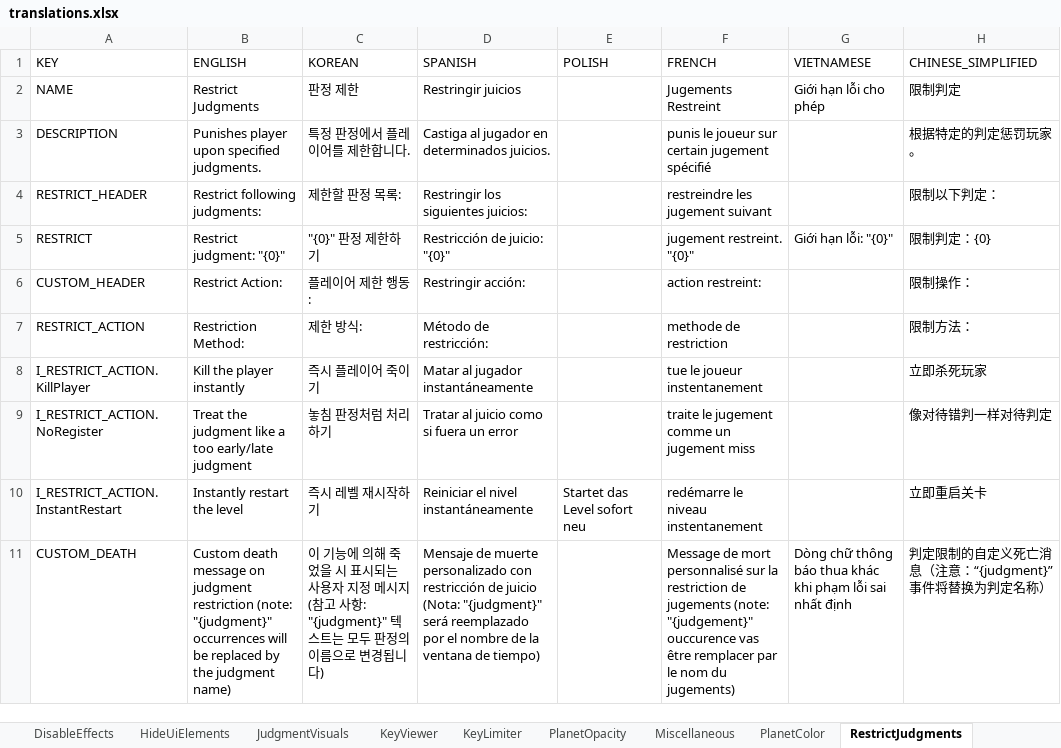
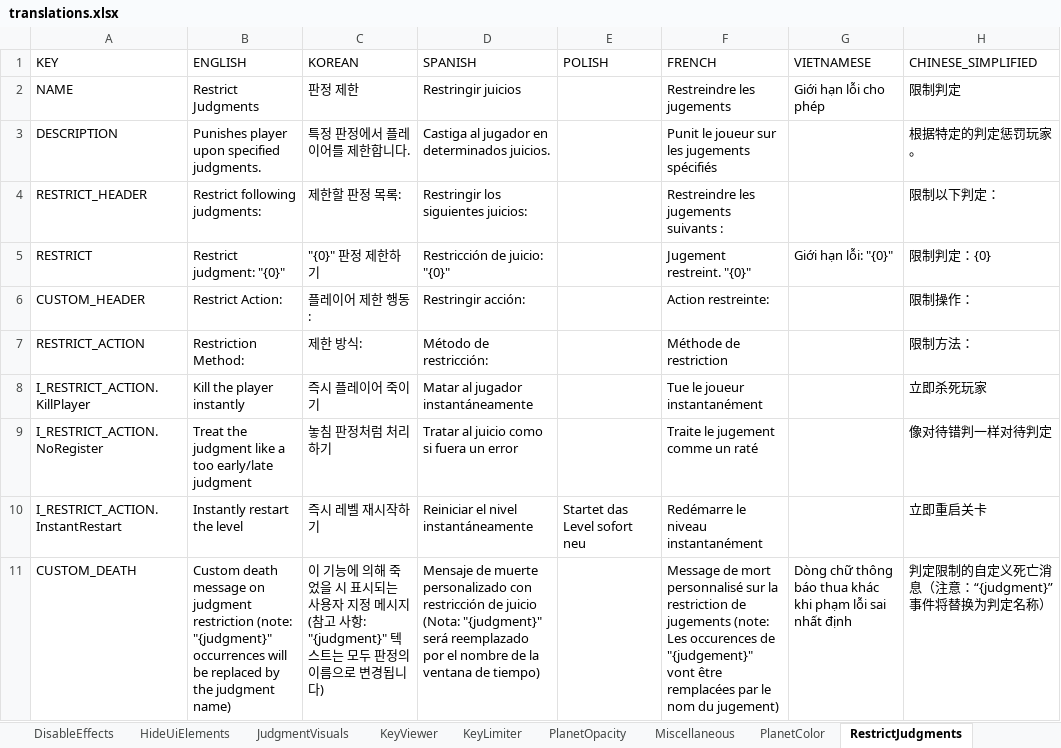
Before and after one commit to PizzaLovers007/AdofaiTweaks, an Excel workbook: AdofaiTweaks.Generator/translations.xlsx, sheet RestrictJudgments, drawn as a sheet; only a part is shown; values as stored, in another font and other column widths than the file's, no borders; the diff names each change by its address in the sheet, - before the commit and + after, or states it on an @@ line.

Commit message:
Key Count Reset Button + French Translation Fix
Credits to Gamer97 for helping me fixing the french translation

```diff
--- a/AdofaiTweaks.Generator/translations.xlsx (sheet RestrictJudgments)
+++ b/AdofaiTweaks.Generator/translations.xlsx (sheet RestrictJudgments)
-F2 (FRENCH): Jugements Restreint
+F2 (FRENCH): Restreindre les jugements
-F3 (FRENCH): punis le joueur sur certain jugement spécifié
+F3 (FRENCH): Punit le joueur sur les jugements spécifiés
-F4 (FRENCH): restreindre les jugement suivant
+F4 (FRENCH): Restreindre les jugements suivants :
-F5 (FRENCH): jugement restreint. "{0}"
+F5 (FRENCH): Jugement restreint. "{0}"
-F6 (FRENCH): action restreint:
+F6 (FRENCH): Action restreinte:
-F7 (FRENCH): methode de restriction
+F7 (FRENCH): Méthode de restriction
-F8 (FRENCH): tue le joueur instentanement
+F8 (FRENCH): Tue le joueur instantanément
-F9 (FRENCH): traite le jugement comme un jugement miss
+F9 (FRENCH): Traite le jugement comme un raté
-F10 (FRENCH): redémarre le niveau instentanement
+F10 (FRENCH): Redémarre le niveau instantanément
-F11 (FRENCH): …jugements (note: "{judgement}" ouccurence vas être remplacer par le nom du jugements)
+F11 (FRENCH): …jugements (note: Les occurences de "{judgement}" vont être remplacées par le nom du jugement)
```
Also changed, not shown: sheet KeyViewer, sheet HideUiElements, sheet KeyLimiter, sheet DisableEffects, sheet Miscellaneous, sheet JudgmentVisuals, 2 more sheets, 2 other files.
